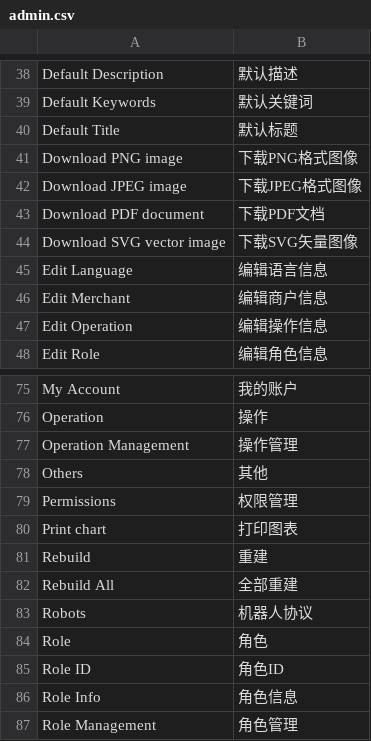
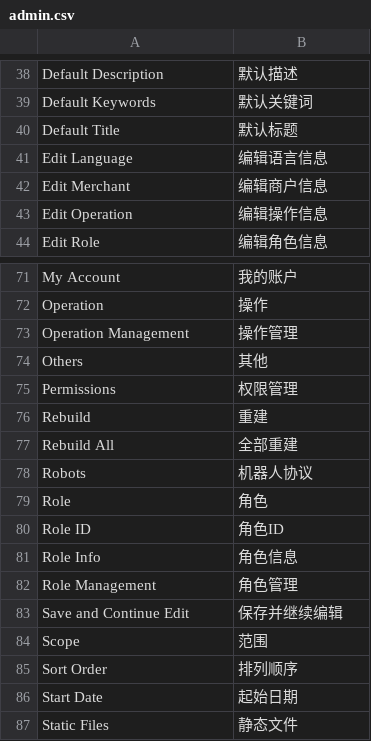
Before and after one commit to peachyang/py_website, a CSV file: app/i18n/zh-CN/admin.csv, drawn as a sheet; only a part is shown, gaps mark what is left out; the shorter side is filled out with more unchanged rows; the diff names each change by its address in the sheet, - before the commit and + after, or states it on an @@ line.

```diff
--- a/app/i18n/zh-CN/admin.csv
+++ b/app/i18n/zh-CN/admin.csv
-row 41: Download PNG image | 下载PNG格式图像
-row 42: Download JPEG image | 下载JPEG格式图像
-row 43: Download PDF document | 下载PDF文档
-row 44: Download SVG vector image | 下载SVG矢量图像
-row 80: Print chart | 打印图表
```
Also changed, not shown: app/i18n/zh-CN/rewardpoints.csv, 2 other files.
